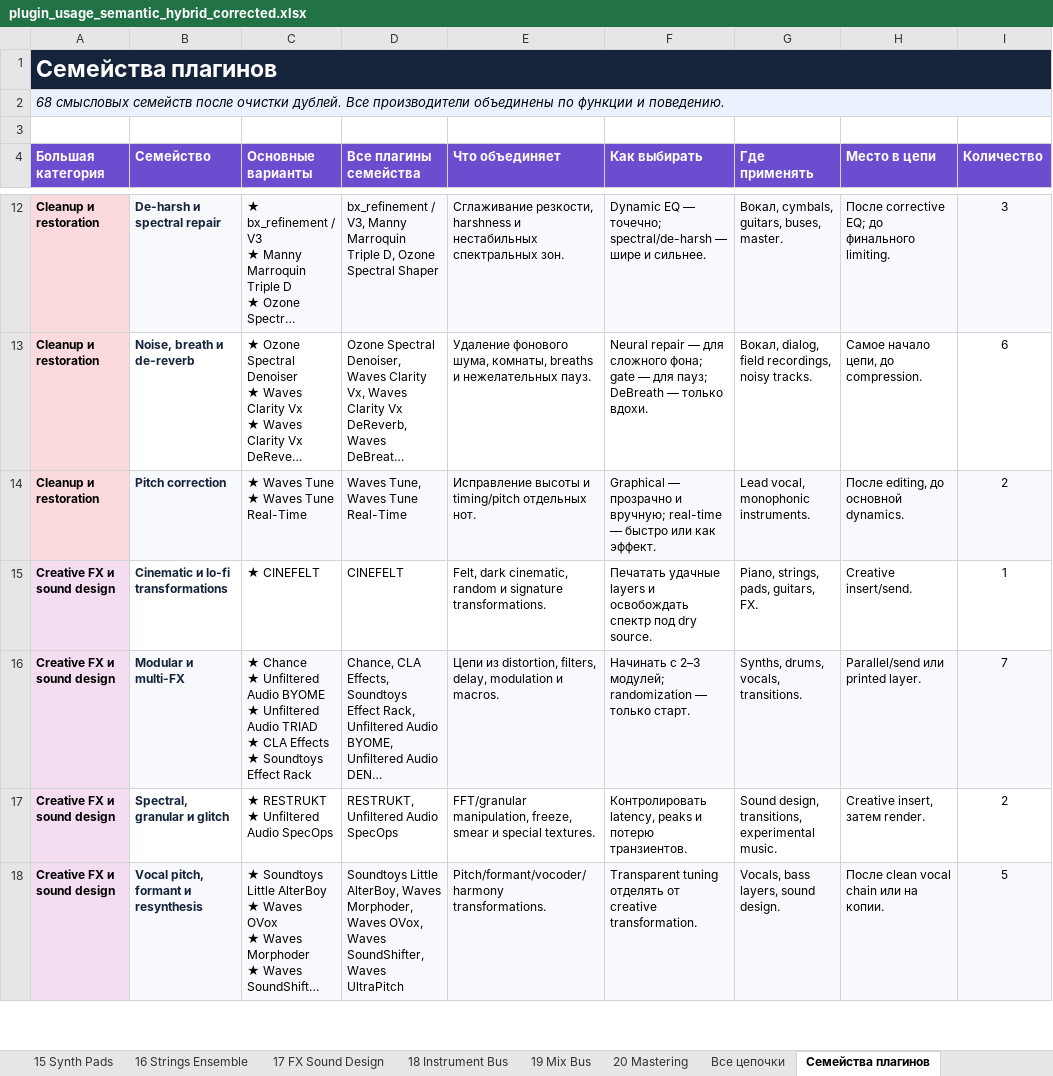
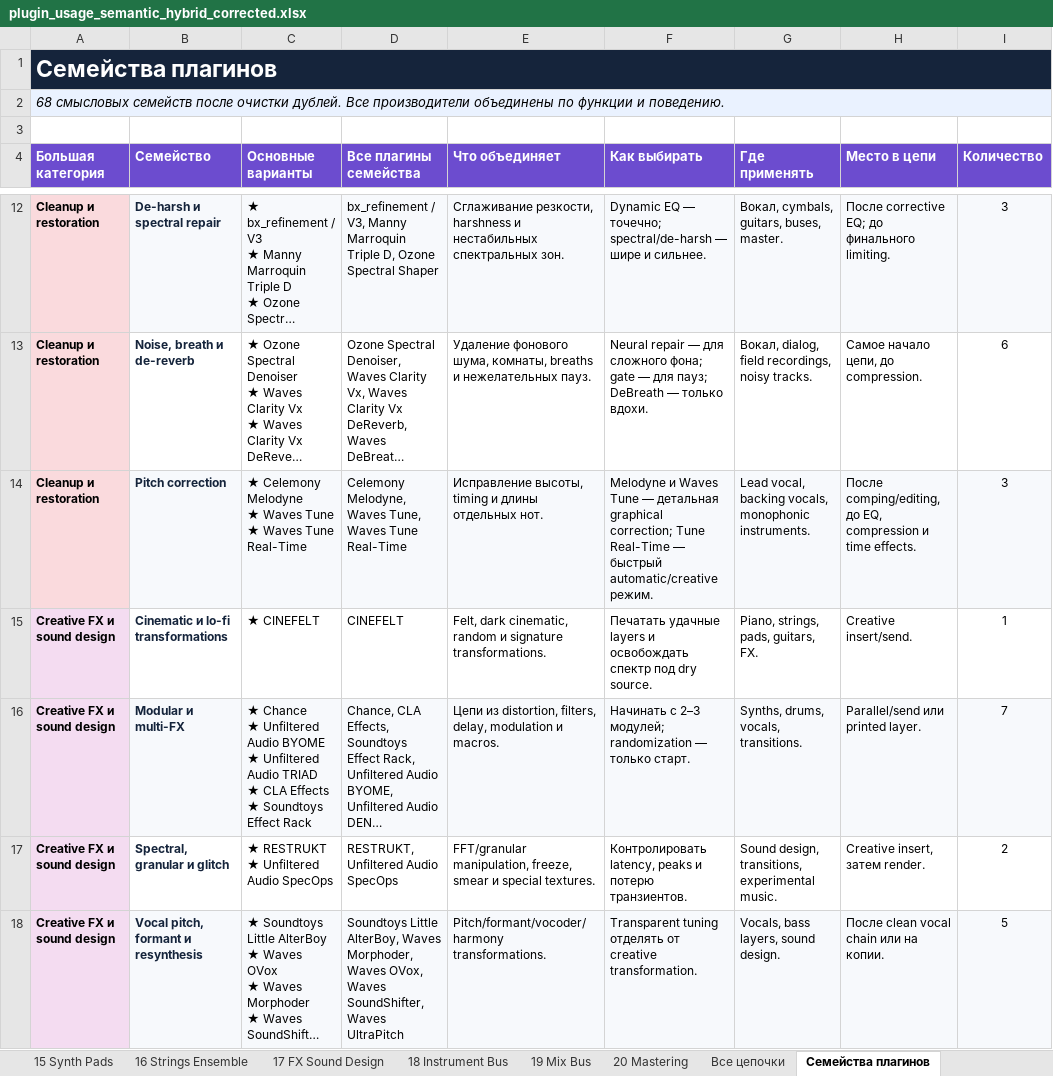
Before and after one commit to psyrazumovskys-lab/Arena-ai-plugin-, an Excel workbook: plugin_usage_semantic_hybrid_corrected.xlsx, sheet Семейства плагинов, drawn as a sheet; only a part is shown, gaps mark what is left out; long unchanged cells end in …; values as stored, in another font and other column widths than the file's, no borders; table styles not drawn; ↵ is a line break in a cell; the diff names each change by its address in the sheet, - before the commit and + after, or states it on an @@ line.

Commit message:
Add Celemony Melodyne and audit vocal chains
Co-authored-by: arena-agent <297053741+arena-agent@users.noreply.github.com>

```diff
--- a/plugin_usage_semantic_hybrid_corrected.xlsx (sheet Семейства плагинов)
+++ b/plugin_usage_semantic_hybrid_corrected.xlsx (sheet Семейства плагинов)
-C14 (Основные варианты): ★ Waves Tune ↵ ★ Waves Tune Real-Time
+C14 (Основные варианты): ★ Celemony Melodyne ↵ ★ Waves Tune ↵ ★ Waves Tune Real-Time
-D14 (Все плагины семейства): Waves Tune, Waves Tune Real-Time
+D14 (Все плагины семейства): Celemony Melodyne, Waves Tune, Waves Tune Real-Time
-E14 (Что объединяет): Исправление высоты и timing/pitch отдельных нот.
+E14 (Что объединяет): Исправление высоты, timing и длины отдельных нот.
-F14 (Как выбирать): Graphical — прозрачно и вручную; real-time — быстро или как эффект.
+F14 (Как выбирать): Melodyne и Waves Tune — детальная graphical correction; Tune Real-Time — быстрый automatic/creative режим.
-G14 (Где применять): Lead vocal, monophonic instruments.
+G14 (Где применять): Lead vocal, backing vocals, monophonic instruments.
-H14 (Место в цепи): После editing, до основной dynamics.
+H14 (Место в цепи): После comping/editing, до EQ, compression и time effects.
-I14 (Количество): 2
+I14 (Количество): 3
```
Also changed, not shown: sheet Полный каталог, 28 other files.
